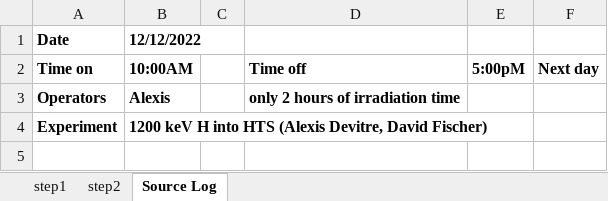
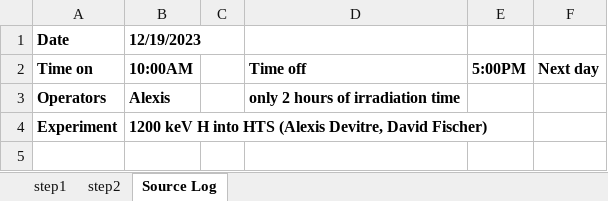
Before and after one commit to shortlab/2024-CryoHTS-Facility, an Excel workbook: data/figure08/flux/ffj33-300KIrradiation.xlsx, sheet Source Log, drawn as a sheet; only a part is shown; values as stored, in another font and other column widths than the file's, no borders; the diff names each change by its address in the sheet, - before the commit and + after, or states it on an @@ line.

```diff
--- a/data/figure08/flux/ffj33-300KIrradiation.xlsx (sheet Source Log)
+++ b/data/figure08/flux/ffj33-300KIrradiation.xlsx (sheet Source Log)
-B1: 12/12/2022
+B1: 12/19/2023
-E2: 5:00pM
+E2: 5:00PM
```
Also changed, not shown: sheet step2, sheet step1, charts or pictures, data/figure08/flux/ffj26-300KIrradiation.xlsx, 1 other file.
